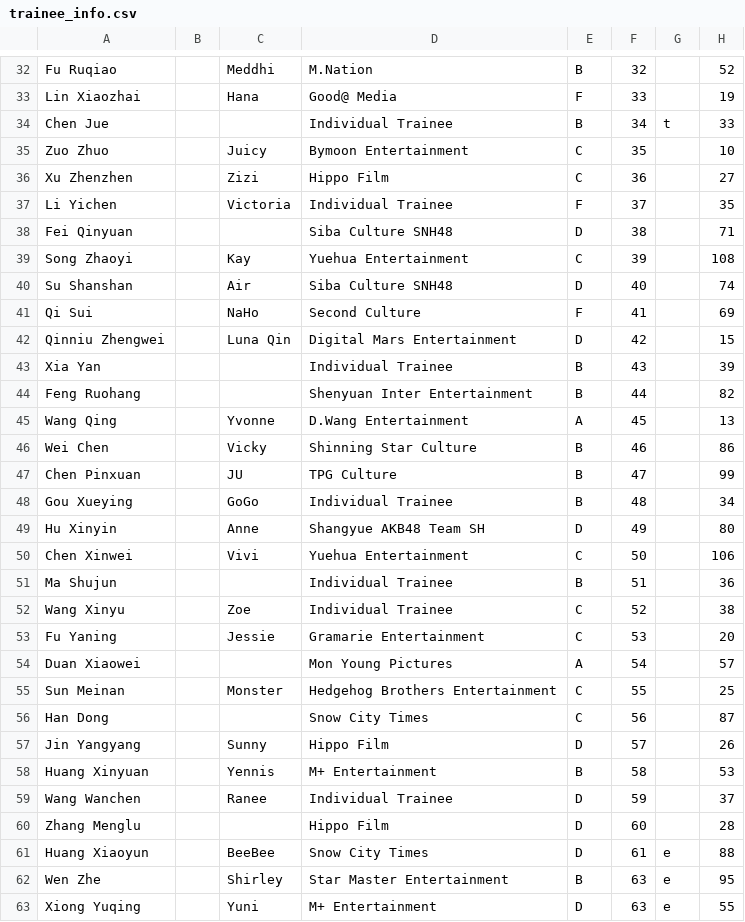
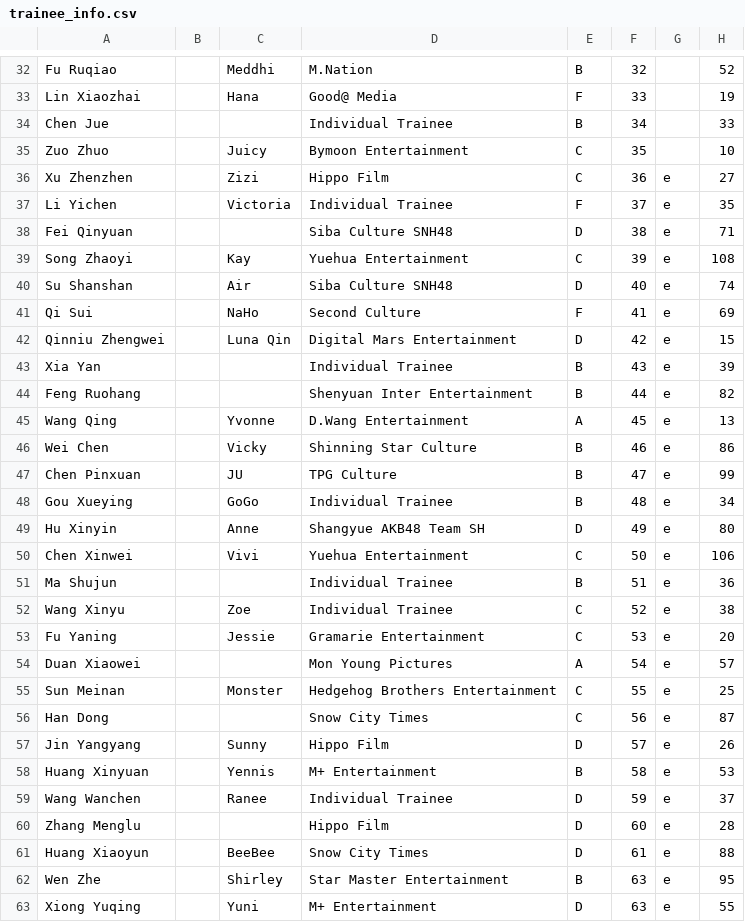
Before and after one commit to adriflame/qcyn2, a CSV file: trainee_info.csv, drawn as a sheet; only a part is shown, gaps mark what is left out; the diff covers the shown part only.

Commit message:
Update trainee_info.csv

```diff
--- a/trainee_info.csv
+++ b/trainee_info.csv
@@ -33,29 +33,29 @@ Fu Ruqiao,,Meddhi,M.Nation,B,32,,52
 Lin Xiaozhai,,Hana,Good@ Media,F,33,,19
-Chen Jue,, ,Individual Trainee,B,34,t,33
+Chen Jue,, ,Individual Trainee,B,34,,33
 Zuo Zhuo,,Juicy,Bymoon Entertainment,C,35,,10
-Xu Zhenzhen,,Zizi,Hippo Film,C,36,,27
-Li Yichen,,Victoria,Individual Trainee,F,37,,35
-Fei Qinyuan,, ,Siba Culture SNH48,D,38,,71
-Song Zhaoyi,,Kay,Yuehua Entertainment,C,39,,108
-Su Shanshan,,Air,Siba Culture SNH48,D,40,,74
-Qi Sui,,NaHo,Second Culture,F,41,,69
-Qinniu Zhengwei,,Luna Qin,Digital Mars Entertainment,D,42,,15
-Xia Yan,, ,Individual Trainee,B,43,,39
-Feng Ruohang,, ,Shenyuan Inter Entertainment,B,44,,82
-Wang Qing,,Yvonne,D.Wang Entertainment,A,45,,13
-Wei Chen,,Vicky,Shinning Star Culture,B,46,,86
-Chen Pinxuan,,JU,TPG Culture,B,47,,99
-Gou Xueying,,GoGo,Individual Trainee,B,48,,34
-Hu Xinyin,,Anne,Shangyue AKB48 Team SH,D,49,,80
-Chen Xinwei,,Vivi,Yuehua Entertainment,C,50,,106
-Ma Shujun,, ,Individual Trainee,B,51,,36
-Wang Xinyu,,Zoe,Individual Trainee,C,52,,38
-Fu Yaning,,Jessie,Gramarie Entertainment,C,53,,20
-Duan Xiaowei,, ,Mon Young Pictures,A,54,,57
-Sun Meinan,,Monster,Hedgehog Brothers Entertainment,C,55,,25
-Han Dong,, ,Snow City Times,C,56,,87
-Jin Yangyang,,Sunny,Hippo Film,D,57,,26
-Huang Xinyuan,,Yennis,M+ Entertainment,B,58,,53
-Wang Wanchen,,Ranee,Individual Trainee,D,59,,37
-Zhang Menglu,, ,Hippo Film,D,60,,28
+Xu Zhenzhen,,Zizi,Hippo Film,C,36,e,27
+Li Yichen,,Victoria,Individual Trainee,F,37,e,35
+Fei Qinyuan,, ,Siba Culture SNH48,D,38,e,71
+Song Zhaoyi,,Kay,Yuehua Entertainment,C,39,e,108
+Su Shanshan,,Air,Siba Culture SNH48,D,40,e,74
+Qi Sui,,NaHo,Second Culture,F,41,e,69
+Qinniu Zhengwei,,Luna Qin,Digital Mars Entertainment,D,42,e,15
+Xia Yan,, ,Individual Trainee,B,43,e,39
+Feng Ruohang,, ,Shenyuan Inter Entertainment,B,44,e,82
+Wang Qing,,Yvonne,D.Wang Entertainment,A,45,e,13
+Wei Chen,,Vicky,Shinning Star Culture,B,46,e,86
+Chen Pinxuan,,JU,TPG Culture,B,47,e,99
+Gou Xueying,,GoGo,Individual Trainee,B,48,e,34
+Hu Xinyin,,Anne,Shangyue AKB48 Team SH,D,49,e,80
+Chen Xinwei,,Vivi,Yuehua Entertainment,C,50,e,106
+Ma Shujun,, ,Individual Trainee,B,51,e,36
+Wang Xinyu,,Zoe,Individual Trainee,C,52,e,38
+Fu Yaning,,Jessie,Gramarie Entertainment,C,53,e,20
+Duan Xiaowei,, ,Mon Young Pictures,A,54,e,57
+Sun Meinan,,Monster,Hedgehog Brothers Entertainment,C,55,e,25
+Han Dong,, ,Snow City Times,C,56,e,87
+Jin Yangyang,,Sunny,Hippo Film,D,57,e,26
+Huang Xinyuan,,Yennis,M+ Entertainment,B,58,e,53
+Wang Wanchen,,Ranee,Individual Trainee,D,59,e,37
+Zhang Menglu,, ,Hippo Film,D,60,e,28
 Huang Xiaoyun,,BeeBee,Snow City Times,D,61,e,88
```
Also changed, not shown: 3 edited cells elsewhere in this file.
